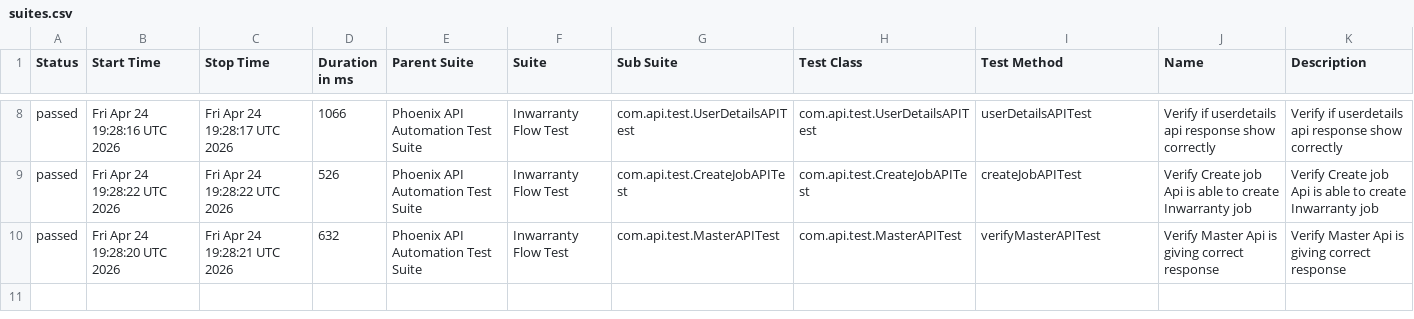
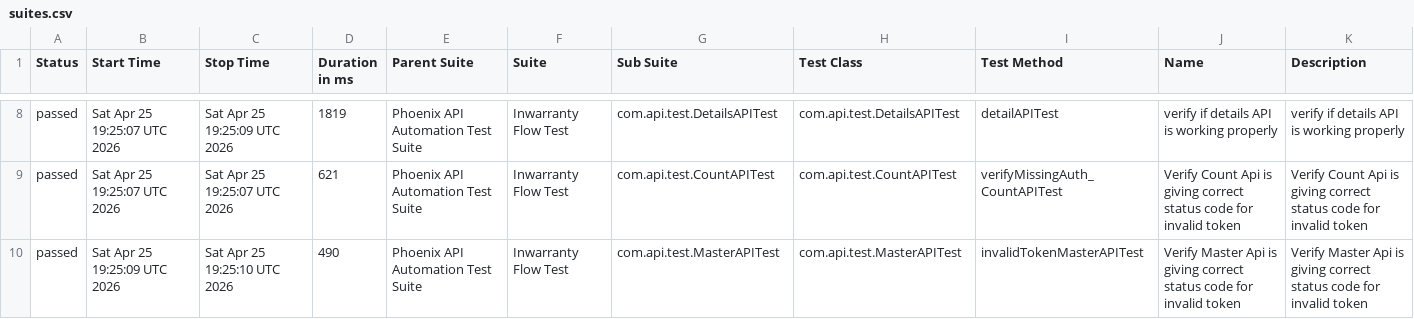
Before and after one commit to sailesh123kumar/PhoenixTestAutomationFramework, a CSV file: data/suites.csv, drawn as a sheet; only a part is shown, gaps mark what is left out; the diff covers the shown part only.

```diff
--- a/data/suites.csv
+++ b/data/suites.csv
@@ -8,3 +8,3 @@
-"passed","Fri Apr 24 19:28:16 UTC 2026","Fri Apr 24 19:28:17 UTC 2026","1066","Phoenix API Automation Test Suite","Inwarranty Flow Test","com.api.test.UserDetailsAPITest","com.api.test.UserDetailsAPITest","userDetailsAPITest","Verify if userdetails api response show correctly","Verify if userdetails api response show correctly"
-"passed","Fri Apr 24 19:28:22 UTC 2026","Fri Apr 24 19:28:22 UTC 2026","526","Phoenix API Automation Test Suite","Inwarranty Flow Test","com.api.test.CreateJobAPITest","com.api.test.CreateJobAPITest","createJobAPITest","Verify Create job Api is able to create Inwarranty job","Verify Create job Api is able to create Inwarranty job"
-"passed","Fri Apr 24 19:28:20 UTC 2026","Fri Apr 24 19:28:21 UTC 2026","632","Phoenix API Automation Test Suite","Inwarranty Flow Test","com.api.test.MasterAPITest","com.api.test.MasterAPITest","verifyMasterAPITest","Verify Master Api is giving correct response","Verify Master Api is giving correct response"
+"passed","Sat Apr 25 19:25:07 UTC 2026","Sat Apr 25 19:25:09 UTC 2026","1819","Phoenix API Automation Test Suite","Inwarranty Flow Test","com.api.test.DetailsAPITest","com.api.test.DetailsAPITest","detailAPITest","verify if details API is working properly","verify if details API is working properly"
+"passed","Sat Apr 25 19:25:07 UTC 2026","Sat Apr 25 19:25:07 UTC 2026","621","Phoenix API Automation Test Suite","Inwarranty Flow Test","com.api.test.CountAPITest","com.api.test.CountAPITest","verifyMissingAuth_CountAPITest","Verify Count Api is giving correct status code for invalid token","Verify Count Api is giving correct status code for invalid token"
+"passed","Sat Apr 25 19:25:09 UTC 2026","Sat Apr 25 19:25:10 UTC 2026","490","Phoenix API Automation Test Suite","Inwarranty Flow Test","com.api.test.MasterAPITest","com.api.test.MasterAPITest","invalidTokenMasterAPITest","Verify Master Api is giving correct status code for invalid token","Verify Master Api is giving correct status code for invalid token"
```
Also changed, not shown: 1 added row, 1 removed row and 31 edited cells elsewhere in this file, data/behaviors.csv, 47 other files.
